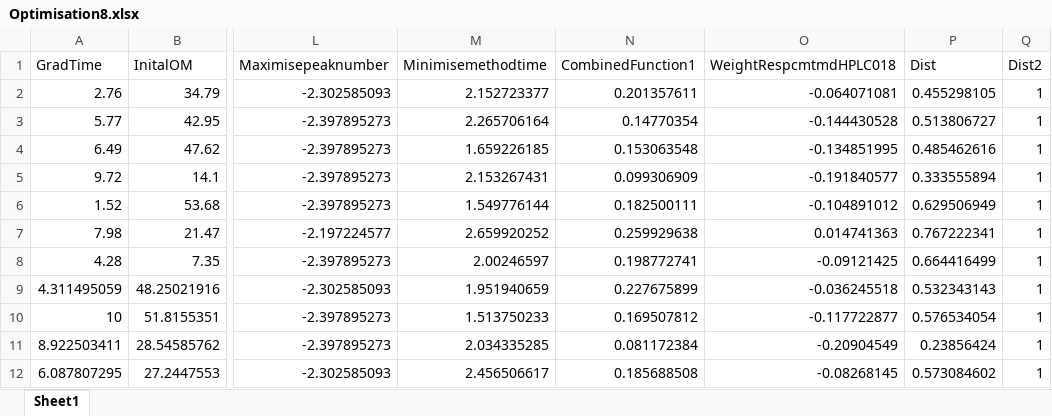
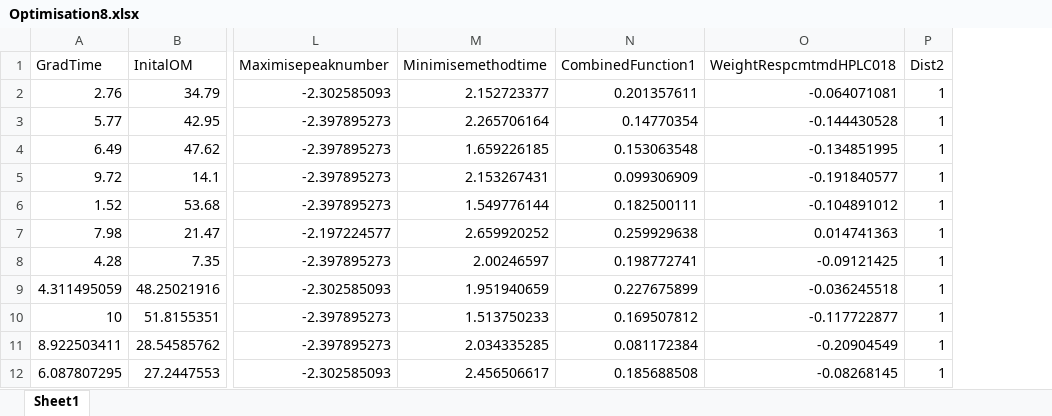
Before and after one commit to Bourne-Group/HPLCMethodOptimisationPythonCode, an Excel workbook: Optimisation8.xlsx, sheet Sheet1, drawn as a sheet; only a part is shown, gaps mark what is left out; values as stored, in another font and other column widths than the file's, no borders; the diff names each change by its address in the sheet, - before the commit and + after, or states it on an @@ line.

```diff
--- a/Optimisation8.xlsx (sheet Sheet1)
+++ b/Optimisation8.xlsx (sheet Sheet1)
-column P (Dist), rows 2-12: 0.455298105 | 0.513806727 | 0.485462616 | 0.333555894 | 0.629506949 | 0.767222341 | 0.664416499 | 0.532343143 | 0.576534054 | 0.23856424 | 0.573084602
```
Also changed, not shown: Optimisation4.xlsx, Optimisation5.xlsx, 3 other files.
